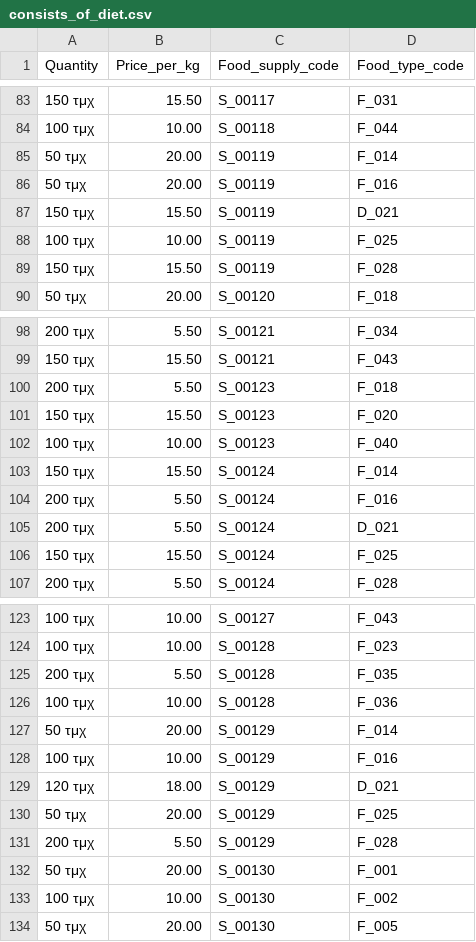
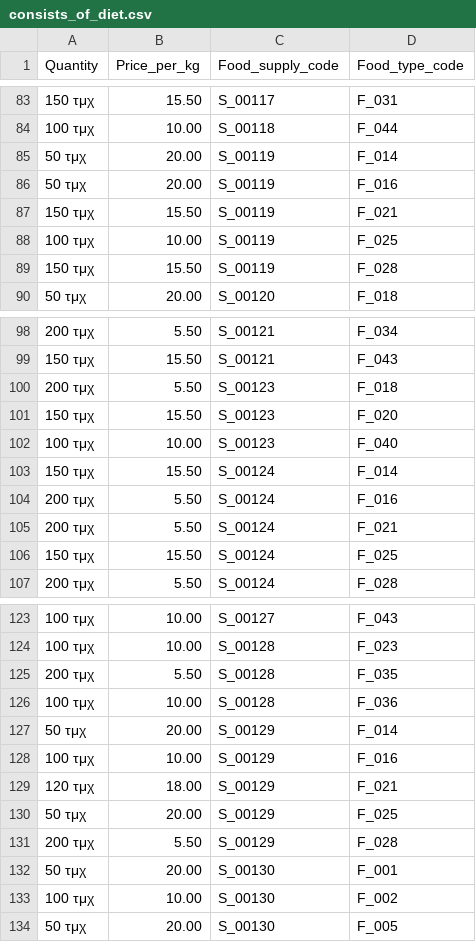
Before and after one commit to marinaGk/dataBasesProject, a CSV file: data/consists_of_diet.csv, drawn as a sheet; only a part is shown, gaps mark what is left out.

```diff
--- a/data/consists_of_diet.csv
+++ b/data/consists_of_diet.csv
@@ -86,3 +86,3 @@
 50 τμχ;20.00;S_00119;F_016;
-150 τμχ;15.50;S_00119;D_021;
+150 τμχ;15.50;S_00119;F_021;
 100 τμχ;10.00;S_00119;F_025;
@@ -104,3 +104,3 @@
 200 τμχ;5.50;S_00124;F_016;
-200 τμχ;5.50;S_00124;D_021;
+200 τμχ;5.50;S_00124;F_021;
 150 τμχ;15.50;S_00124;F_025;
@@ -128,3 +128,3 @@
 100 τμχ;10.00;S_00129;F_016;
-120 τμχ;18.00;S_00129;D_021;
+120 τμχ;18.00;S_00129;F_021;
 50 τμχ;20.00;S_00129;F_025;
```
Also changed, not shown: data/ANIMAL.csv, data/DIET_PROGRAM.csv, 3 other files.
